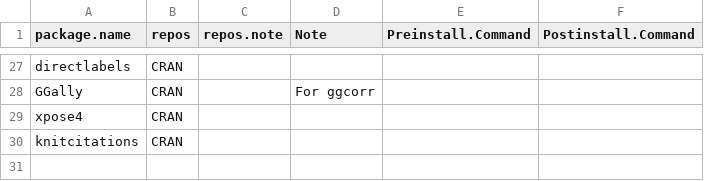
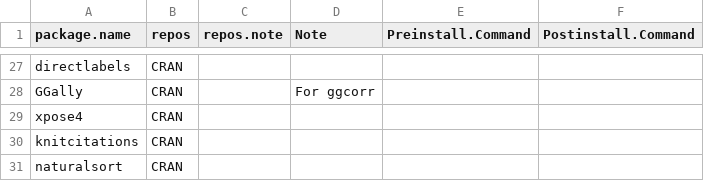
Before and after one commit to billdenney/Pharmacometrics-Docker, a CSV file: PMx_rocker/packages.csv, drawn as a sheet; only a part is shown, gaps mark what is left out; the diff names each change by its address in the sheet, - before the commit and + after, or states it on an @@ line.

Commit message:
Add naturalsort package to installation list

```diff
--- a/PMx_rocker/packages.csv
+++ b/PMx_rocker/packages.csv
+row 31: naturalsort | CRAN
```
